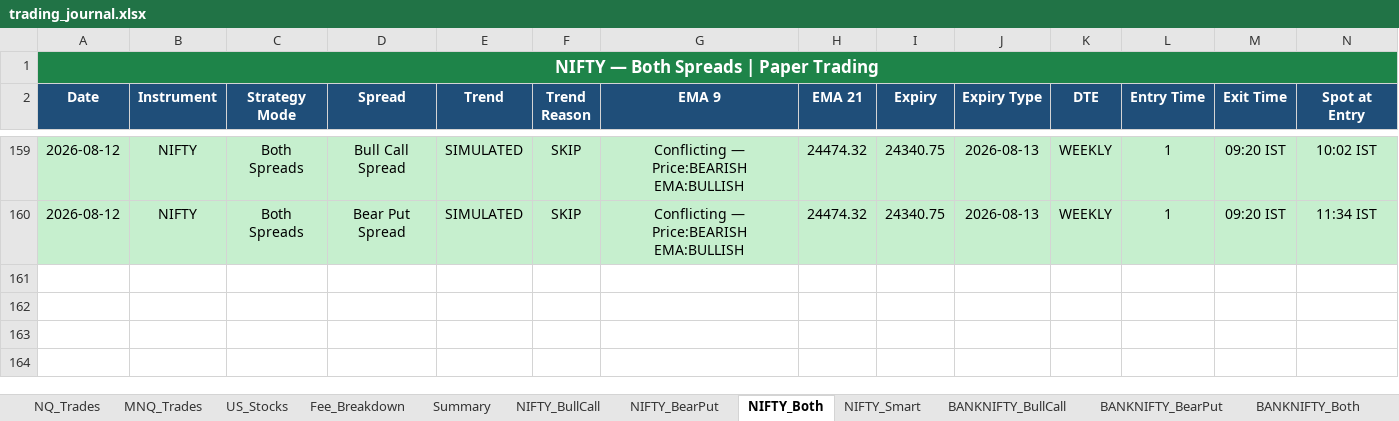
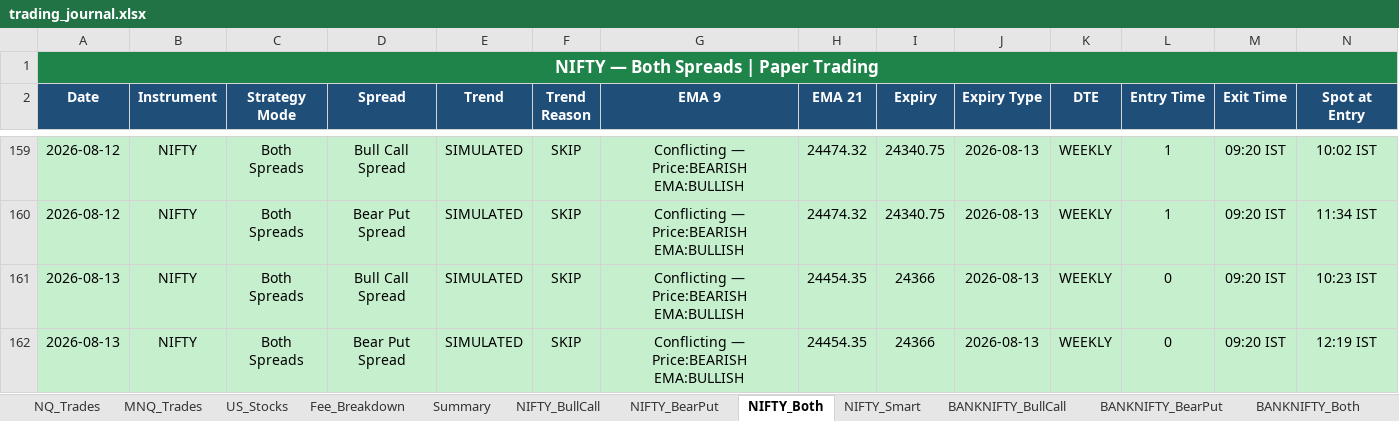
Before and after one commit to Abu086/nq-mnq-bot, an Excel workbook: trading_journal.xlsx, sheet NIFTY_Both, drawn as a sheet; only a part is shown, gaps mark what is left out; values as stored, in another font and other column widths than the file's, no borders; rows hold the shown columns only; the diff names each change by its address in the sheet, - before the commit and + after, or states it on an @@ line.

```diff
--- a/trading_journal.xlsx (sheet NIFTY_Both)
+++ b/trading_journal.xlsx (sheet NIFTY_Both)
+row 161: 2026-08-13 | NIFTY | Both Spreads | Bull Call Spread | SIMULATED | SKIP | Conflicting — Price:BEARISH EMA:BULLISH | 24454.35 | 24366 | 2026-08-13 | WEEKLY | 0 | 09:20 IST | 10:23 IST
+row 162: 2026-08-13 | NIFTY | Both Spreads | Bear Put Spread | SIMULATED | SKIP | Conflicting — Price:BEARISH EMA:BULLISH | 24454.35 | 24366 | 2026-08-13 | WEEKLY | 0 | 09:20 IST | 12:19 IST
```
Also changed, not shown: sheet BANKNIFTY_Both, sheet NIFTY_BearPut, sheet NIFTY_BullCall, sheet BANKNIFTY_BearPut, sheet BANKNIFTY_BullCall, sheet NQ_Trades, 3 more sheets, 2 other files.
